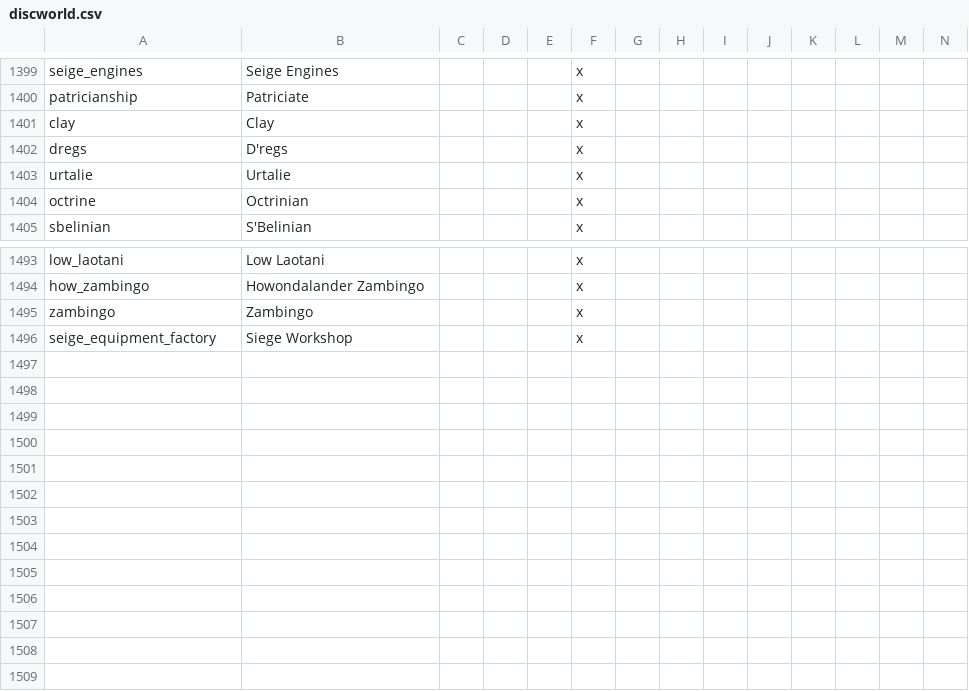
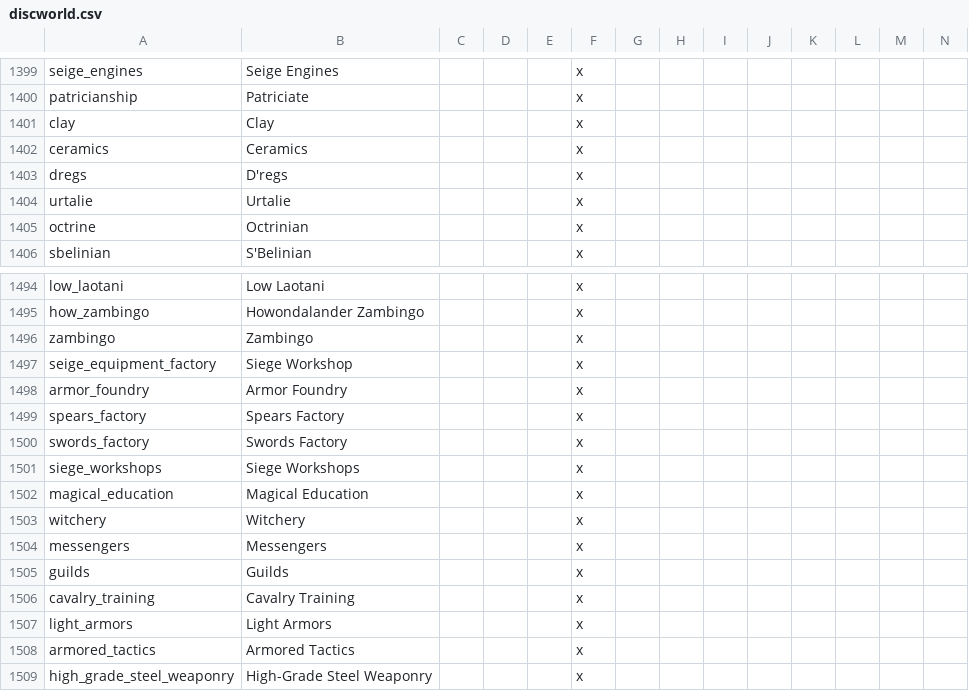
Before and after one commit to Garion132/The_Discworld_Project, a CSV file: localisation/discworld.csv, drawn as a sheet; only a part is shown, gaps mark what is left out; rows hold the shown columns only; the diff names each change by its address in the sheet, - before the commit and + after, or states it on an @@ line.

```diff
--- a/localisation/discworld.csv
+++ b/localisation/discworld.csv
+row 1402: ceramics | Ceramics |  |  |  | x
+row 1498: armor_foundry | Armor Foundry |  |  |  | x
+row 1499: spears_factory | Spears Factory |  |  |  | x
+row 1500: swords_factory | Swords Factory |  |  |  | x
+row 1501: siege_workshops | Siege Workshops |  |  |  | x
+row 1502: magical_education | Magical Education |  |  |  | x
+row 1503: witchery | Witchery |  |  |  | x
+row 1504: messengers | Messengers |  |  |  | x
+row 1505: guilds | Guilds |  |  |  | x
+row 1506: cavalry_training | Cavalry Training |  |  |  | x
+row 1507: light_armors | Light Armors |  |  |  | x
+row 1508: armored_tactics | Armored Tactics |  |  |  | x
+row 1509: high_grade_steel_weaponry | High-Grade Steel Weaponry |  |  |  | x
```
Also changed, not shown: 4 other files.
